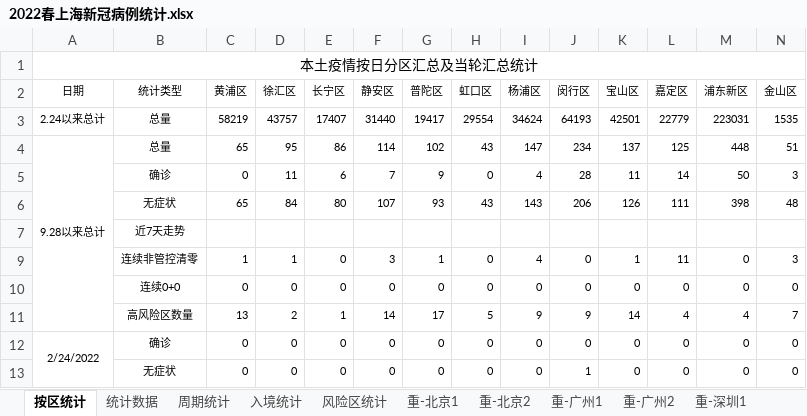
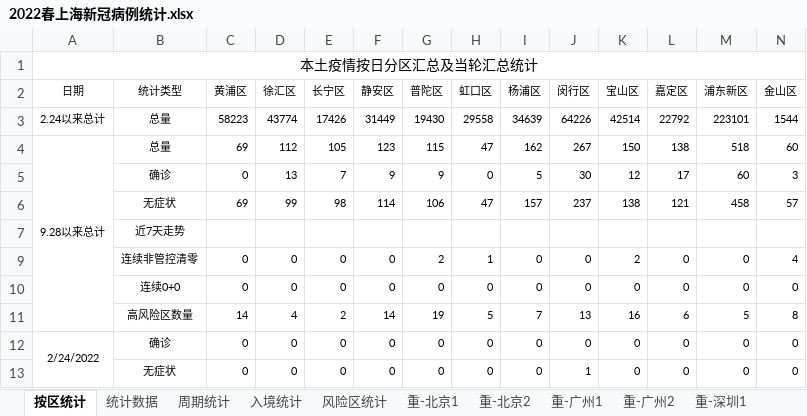
Before and after one commit to KylinHuang7/covid19, an Excel workbook: 2022春上海新冠病例统计.xlsx, sheet 按区统计, drawn as a sheet; only a part is shown; values as stored, in another font and other column widths than the file's, no borders; conditional formats not drawn; removed rows and columns are numbered as before the commit, all else as after; rows hold the shown columns only; the diff covers the shown part only; the diff names each change by its address in the sheet, - before the commit and + after, or states it on an @@ line.

```diff
--- a/2022春上海新冠病例统计.xlsx (sheet 按区统计)
+++ b/2022春上海新冠病例统计.xlsx (sheet 按区统计)
-row 3: 2.24以来总计 | 总量 | 58219 | 43757 | 17407 | 31440 | 19417 | 29554 | 34624 | 64193 | 42501 | 22779 | 223031 | 1535
-row 4: 9.28以来总计 | 总量 | 65 | 95 | 86 | 114 | 102 | 43 | 147 | 234 | 137 | 125 | 448 | 51
-row 5:  | 确诊 | 0 | 11 | 6 | 7 | 9 | 0 | 4 | 28 | 11 | 14 | 50 | 3
-row 6:  | 无症状 | 65 | 84 | 80 | 107 | 93 | 43 | 143 | 206 | 126 | 111 | 398 | 48
+row 3: 2.24以来总计 | 总量 | 58223 | 43774 | 17426 | 31449 | 19430 | 29558 | 34639 | 64226 | 42514 | 22792 | 223101 | 1544
+row 4: 9.28以来总计 | 总量 | 69 | 112 | 105 | 123 | 115 | 47 | 162 | 267 | 150 | 138 | 518 | 60
+row 5:  | 确诊 | 0 | 13 | 7 | 9 | 9 | 0 | 5 | 30 | 12 | 17 | 60 | 3
+row 6:  | 无症状 | 69 | 99 | 98 | 114 | 106 | 47 | 157 | 237 | 138 | 121 | 458 | 57
-row 9:  | 连续非管控清零 | 1 | 1 | 0 | 3 | 1 | 0 | 4 | 0 | 1 | 11 | 0 | 3
+row 9:  | 连续非管控清零 | 0 | 0 | 0 | 0 | 2 | 1 | 0 | 0 | 2 | 0 | 0 | 4
-row 11:  | 高风险区数量 | 13 | 2 | 1 | 14 | 17 | 5 | 9 | 9 | 14 | 4 | 4 | 7
+row 11:  | 高风险区数量 | 14 | 4 | 2 | 14 | 19 | 5 | 7 | 13 | 16 | 6 | 5 | 8
```
Also changed, not shown: 8 added rows elsewhere in this sheet, sheet 重-重庆1, sheet 周期统计, sheet 重-北京1, sheet 重-广州1, sheet 重-深圳1, sheet 重-重庆2, 6 more sheets, hidden cells, 6 other files.
